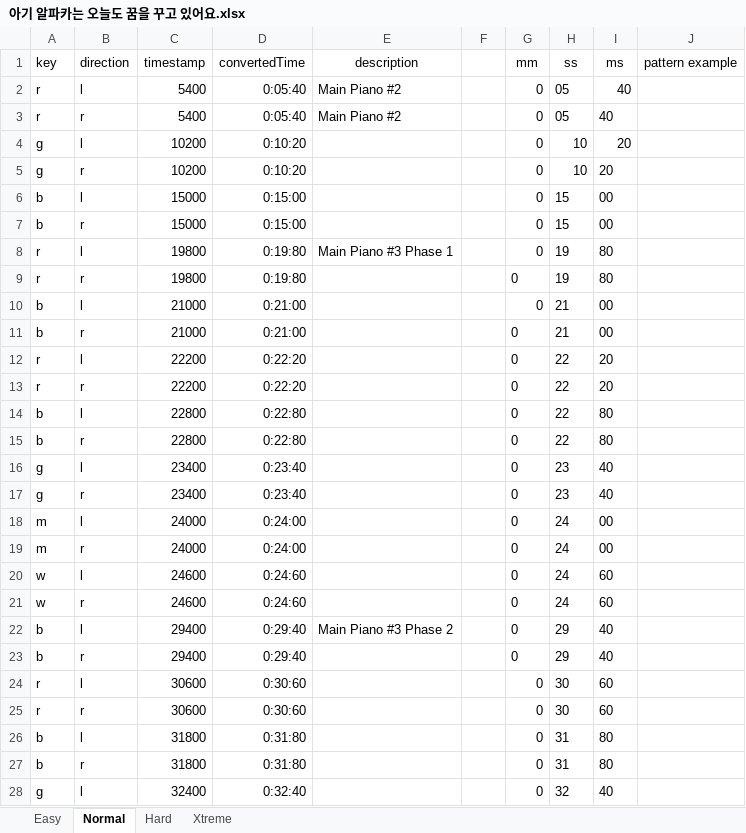
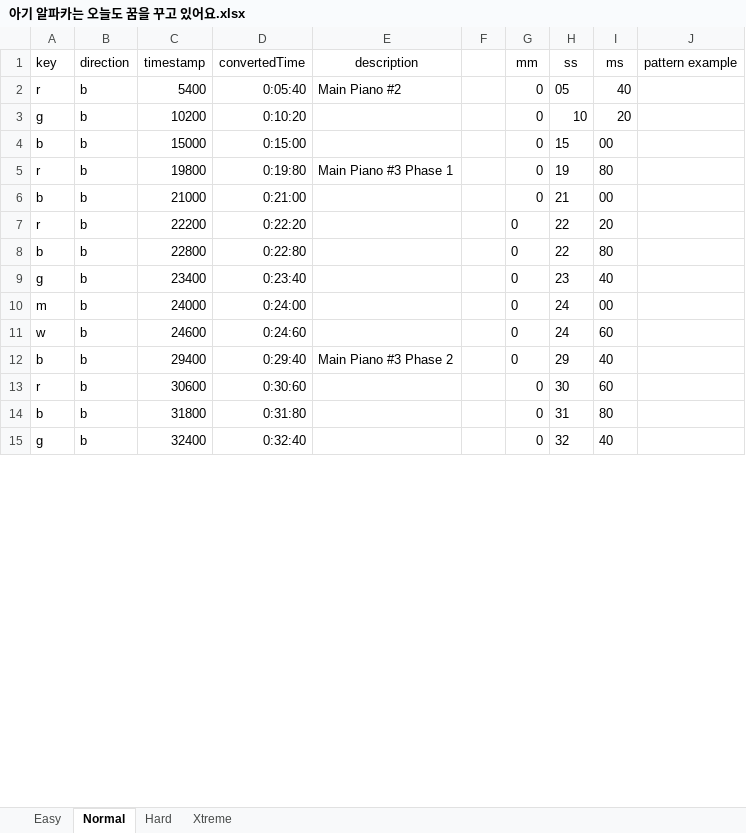
Before and after one commit to ssam1221/Rhythmicolorizer, an Excel workbook: Utility/xlsFiles/아기 알파카는 오늘도 꿈을 꾸고 있어요.xlsx, sheet Normal, drawn as a sheet; only a part is shown; values as stored, in another font and other column widths than the file's, no borders; conditional formats not drawn; removed rows and columns are numbered as before the commit, all else as after; the diff covers the shown part only; the diff names each change by its address in the sheet, - before the commit and + after, or states it on an @@ line.

Commit message:
Excel data supports direction [ b ](both)

```diff
--- a/Utility/xlsFiles/아기 알파카는 오늘도 꿈을 꾸고 있어요.xlsx (sheet Normal)
+++ b/Utility/xlsFiles/아기 알파카는 오늘도 꿈을 꾸고 있어요.xlsx (sheet Normal)
-B2 (direction): l
+B2 (direction): b
-row 3: r | r | 5400 | 0:05:40 | Main Piano #2 |  | 0 | 05 | 40
-B3 (direction): l
+B3 (direction): b
-row 5: g | r | 10200 | 0:10:20 |  |  | 0 | 10 | 20
-B4 (direction): l
+B4 (direction): b
-row 7: b | r | 15000 | 0:15:00 |  |  | 0 | 15 | 00
-B5 (direction): l
+B5 (direction): b
-row 9: r | r | 19800 | 0:19:80 |  |  | 0 | 19 | 80
-B6 (direction): l
+B6 (direction): b
-row 11: b | r | 21000 | 0:21:00 |  |  | 0 | 21 | 00
-B7 (direction): l
+B7 (direction): b
-row 13: r | r | 22200 | 0:22:20 |  |  | 0 | 22 | 20
-B8 (direction): l
+B8 (direction): b
-row 15: b | r | 22800 | 0:22:80 |  |  | 0 | 22 | 80
-B9 (direction): l
+B9 (direction): b
-row 17: g | r | 23400 | 0:23:40 |  |  | 0 | 23 | 40
-B10 (direction): l
+B10 (direction): b
-row 19: m | r | 24000 | 0:24:00 |  |  | 0 | 24 | 00
-B11 (direction): l
+B11 (direction): b
-row 21: w | r | 24600 | 0:24:60 |  |  | 0 | 24 | 60
-B12 (direction): l
+B12 (direction): b
-row 23: b | r | 29400 | 0:29:40 |  |  | 0 | 29 | 40
-B13 (direction): l
+B13 (direction): b
-row 25: r | r | 30600 | 0:30:60 |  |  | 0 | 30 | 60
-B14 (direction): l
+B14 (direction): b
-row 27: b | r | 31800 | 0:31:80 |  |  | 0 | 31 | 80
-B15 (direction): l
+B15 (direction): b
```
Also changed, not shown: 2 added rows, 6 removed rows and 121 edited cells elsewhere in this sheet, formulas that keep their value, 5 other files.
